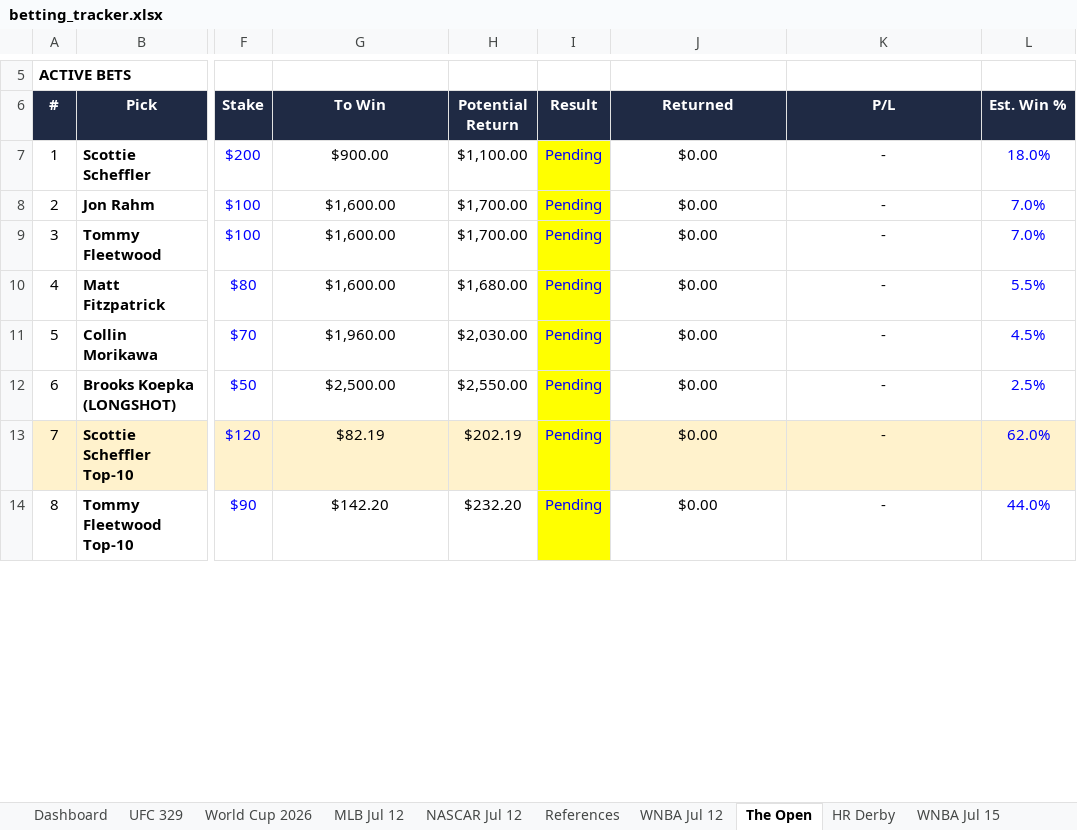
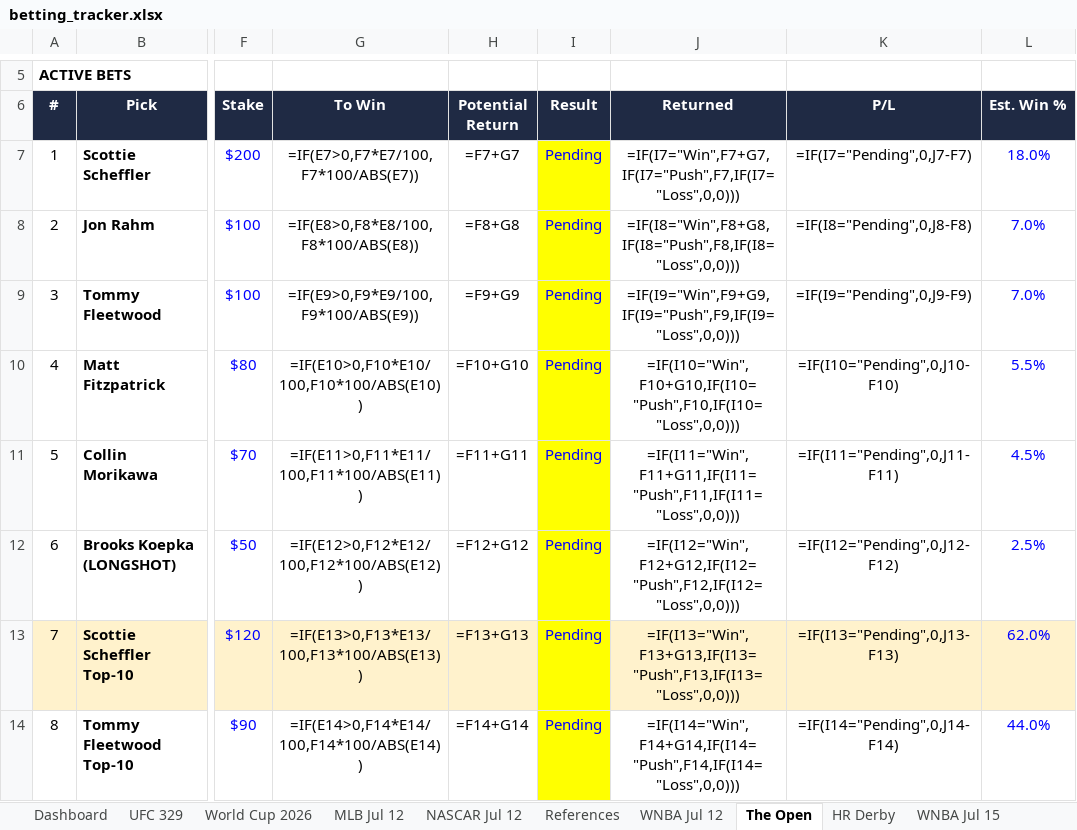
Before and after one commit to Jduchock/BettingPredictor, an Excel workbook: betting_tracker.xlsx, sheet The Open, drawn as a sheet; only a part is shown, gaps mark what is left out; values as stored, in another font and other column widths than the file's, no borders; formulas without a stored value are shown as written; conditional formats not drawn; the diff covers the shown part only; the diff names each change by its address in the sheet, - before the commit and + after, or states it on an @@ line.

```diff
--- a/betting_tracker.xlsx (sheet The Open)
+++ b/betting_tracker.xlsx (sheet The Open)
-G7 (To Win): $900.00
+G7 (To Win): =IF(E7>0,F7*E7/100,F7*100/ABS(E7))
-H7 (Potential Return): $1,100.00
+H7 (Potential Return): =F7+G7
-J7 (Returned): $0.00
+J7 (Returned): =IF(I7="Win",F7+G7,IF(I7="Push",F7,IF(I7="Loss",0,0)))
-K7 (P/L): -
+K7 (P/L): =IF(I7="Pending",0,J7-F7)
-G8 (To Win): $1,600.00
+G8 (To Win): =IF(E8>0,F8*E8/100,F8*100/ABS(E8))
-H8 (Potential Return): $1,700.00
+H8 (Potential Return): =F8+G8
-J8 (Returned): $0.00
+J8 (Returned): =IF(I8="Win",F8+G8,IF(I8="Push",F8,IF(I8="Loss",0,0)))
-K8 (P/L): -
+K8 (P/L): =IF(I8="Pending",0,J8-F8)
-G9 (To Win): $1,600.00
+G9 (To Win): =IF(E9>0,F9*E9/100,F9*100/ABS(E9))
-H9 (Potential Return): $1,700.00
+H9 (Potential Return): =F9+G9
-J9 (Returned): $0.00
+J9 (Returned): =IF(I9="Win",F9+G9,IF(I9="Push",F9,IF(I9="Loss",0,0)))
-K9 (P/L): -
+K9 (P/L): =IF(I9="Pending",0,J9-F9)
-G10 (To Win): $1,600.00
+G10 (To Win): =IF(E10>0,F10*E10/100,F10*100/ABS(E10))
-H10 (Potential Return): $1,680.00
+H10 (Potential Return): =F10+G10
-J10 (Returned): $0.00
+J10 (Returned): =IF(I10="Win",F10+G10,IF(I10="Push",F10,IF(I10="Loss",0,0)))
-K10 (P/L): -
+K10 (P/L): =IF(I10="Pending",0,J10-F10)
-G11 (To Win): $1,960.00
+G11 (To Win): =IF(E11>0,F11*E11/100,F11*100/ABS(E11))
-H11 (Potential Return): $2,030.00
+H11 (Potential Return): =F11+G11
-J11 (Returned): $0.00
+J11 (Returned): =IF(I11="Win",F11+G11,IF(I11="Push",F11,IF(I11="Loss",0,0)))
-K11 (P/L): -
+K11 (P/L): =IF(I11="Pending",0,J11-F11)
-G12 (To Win): $2,500.00
+G12 (To Win): =IF(E12>0,F12*E12/100,F12*100/ABS(E12))
-H12 (Potential Return): $2,550.00
+H12 (Potential Return): =F12+G12
-J12 (Returned): $0.00
+J12 (Returned): =IF(I12="Win",F12+G12,IF(I12="Push",F12,IF(I12="Loss",0,0)))
-K12 (P/L): -
+K12 (P/L): =IF(I12="Pending",0,J12-F12)
-G13 (To Win): $82.19
+G13 (To Win): =IF(E13>0,F13*E13/100,F13*100/ABS(E13))
-H13 (Potential Return): $202.19
+H13 (Potential Return): =F13+G13
-J13 (Returned): $0.00
+J13 (Returned): =IF(I13="Win",F13+G13,IF(I13="Push",F13,IF(I13="Loss",0,0)))
-K13 (P/L): -
+K13 (P/L): =IF(I13="Pending",0,J13-F13)
-G14 (To Win): $142.20
+G14 (To Win): =IF(E14>0,F14*E14/100,F14*100/ABS(E14))
-H14 (Potential Return): $232.20
+H14 (Potential Return): =F14+G14
-J14 (Returned): $0.00
+J14 (Returned): =IF(I14="Win",F14+G14,IF(I14="Push",F14,IF(I14="Loss",0,0)))
-K14 (P/L): -
+K14 (P/L): =IF(I14="Pending",0,J14-F14)
```
Also changed, not shown: 27 edited cells elsewhere in this sheet, sheet Dashboard, sheet UFC 329, sheet MLB Jul 12, sheet WNBA Jul 12, sheet NASCAR Jul 12, sheet World Cup 2026, 3 more sheets, 4 other files.
